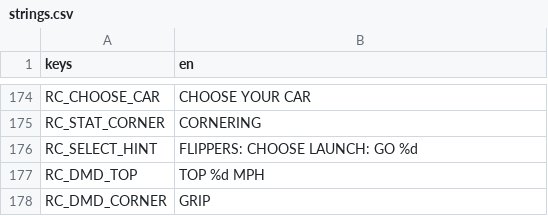
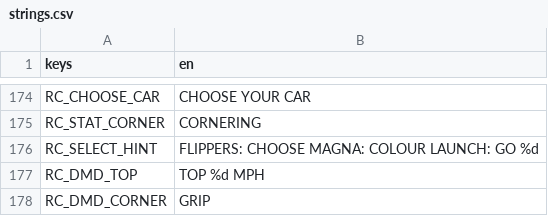
Before and after one commit to darkphoenixfox/PinGames, a CSV file: core/locale/strings.csv, drawn as a sheet; only a part is shown, gaps mark what is left out.

```diff
--- a/core/locale/strings.csv
+++ b/core/locale/strings.csv
@@ -184,3 +184,3 @@ RC_CHOOSE_CAR,CHOOSE YOUR CAR
 RC_STAT_CORNER,CORNERING
-RC_SELECT_HINT,FLIPPERS: CHOOSE   LAUNCH: GO   %d
+RC_SELECT_HINT,FLIPPERS: CHOOSE  MAGNA: COLOUR  LAUNCH: GO  %d
 RC_DMD_TOP,TOP %d MPH
```
Also changed, not shown: 3 other files.
